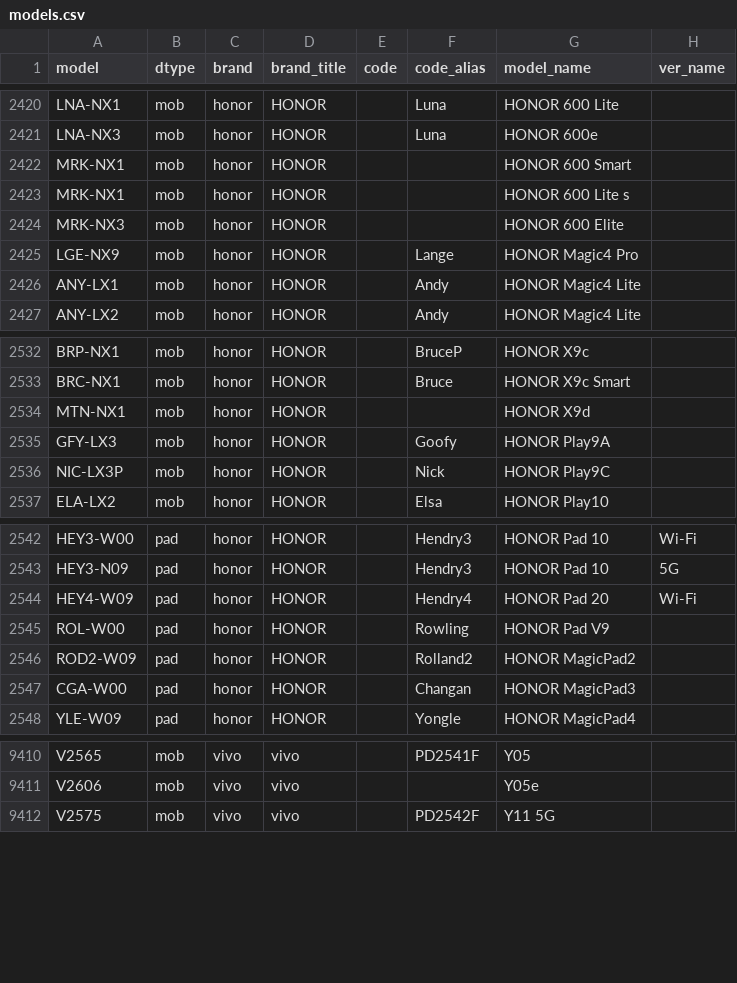
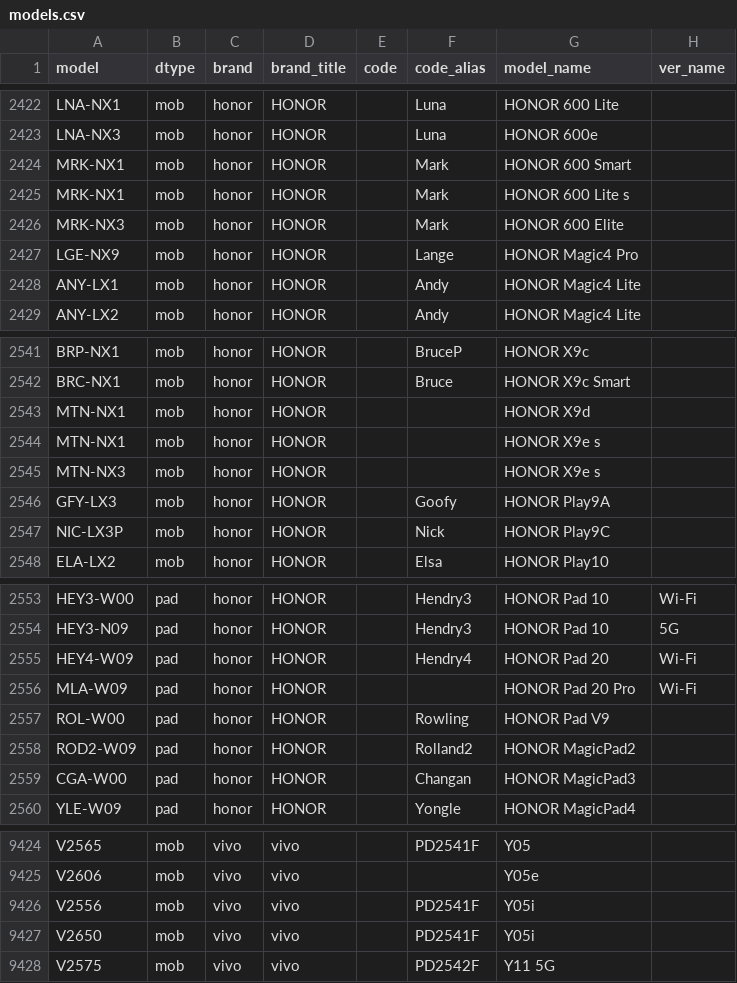
Before and after one commit to ITxiao6666/MobileModels-csv, a CSV file: models.csv, drawn as a sheet; only a part is shown, gaps mark what is left out; the diff covers the shown part only.

```diff
--- a/models.csv
+++ b/models.csv
@@ -2421,5 +2423,5 @@ LNA-NX1,mob,honor,HONOR,,Luna,HONOR 600 Lite,
 LNA-NX3,mob,honor,HONOR,,Luna,HONOR 600e,
-MRK-NX1,mob,honor,HONOR,,,HONOR 600 Smart,
-MRK-NX1,mob,honor,HONOR,,,HONOR 600 Lite s,
-MRK-NX3,mob,honor,HONOR,,,HONOR 600 Elite,
+MRK-NX1,mob,honor,HONOR,,Mark,HONOR 600 Smart,
+MRK-NX1,mob,honor,HONOR,,Mark,HONOR 600 Lite s,
+MRK-NX3,mob,honor,HONOR,,Mark,HONOR 600 Elite,
 LGE-NX9,mob,honor,HONOR,,Lange,HONOR Magic4 Pro,
@@ -2534,2 +2543,4 @@ BRC-NX1,mob,honor,HONOR,,Bruce,HONOR X9c Smart,
 MTN-NX1,mob,honor,HONOR,,,HONOR X9d,
+MTN-NX1,mob,honor,HONOR,,,HONOR X9e s,
+MTN-NX3,mob,honor,HONOR,,,HONOR X9e s,
 GFY-LX3,mob,honor,HONOR,,Goofy,HONOR Play9A,
@@ -2544,2 +2555,3 @@ HEY3-N09,pad,honor,HONOR,,Hendry3,HONOR Pad 10,5G
 HEY4-W09,pad,honor,HONOR,,Hendry4,HONOR Pad 20,Wi-Fi
+MLA-W09,pad,honor,HONOR,,,HONOR Pad 20 Pro,Wi-Fi
 ROL-W00,pad,honor,HONOR,,Rowling,HONOR Pad V9,
@@ -9411,2 +9425,4 @@ V2565,mob,vivo,vivo,,PD2541F,Y05,
 V2606,mob,vivo,vivo,,,Y05e,
+V2556,mob,vivo,vivo,,PD2541F,Y05i,
+V2650,mob,vivo,vivo,,PD2541F,Y05i,
 V2575,mob,vivo,vivo,,PD2542F,Y11 5G,
```
Also changed, not shown: 11 added rows and 1 edited cell elsewhere in this file, 1 other file.
